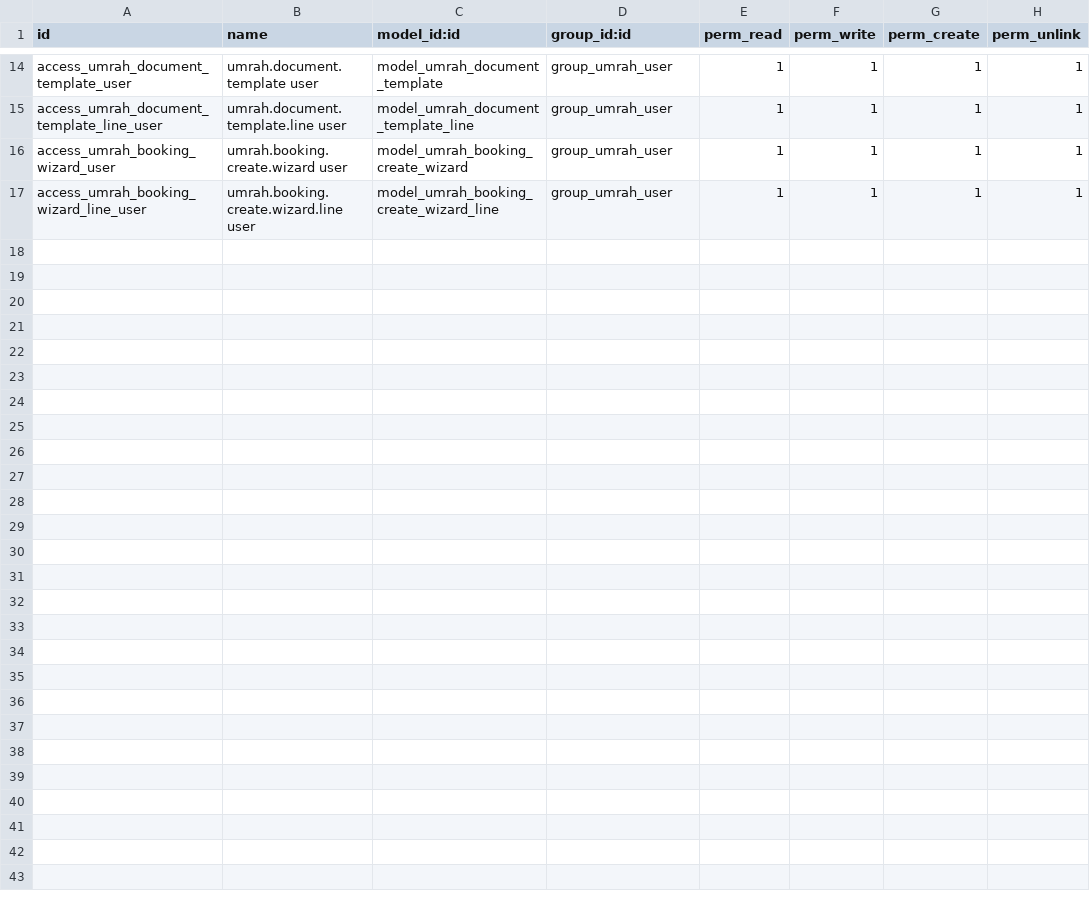
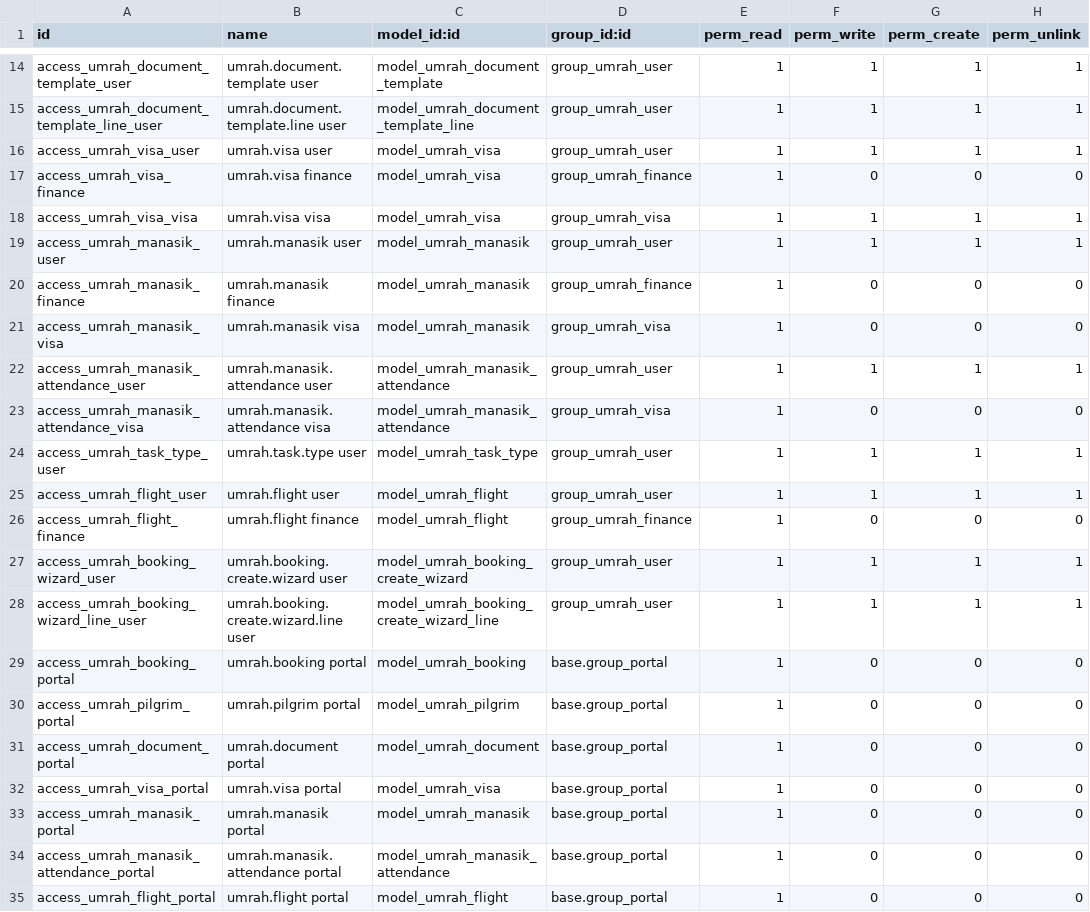
Before and after one commit to hadirapp-com/imen-odoo19, a CSV file: addons/hadir_umrah/security/ir.model.access.csv, drawn as a sheet; only a part is shown, gaps mark what is left out; the diff names each change by its address in the sheet, - before the commit and + after, or states it on an @@ line.

```diff
--- a/addons/hadir_umrah/security/ir.model.access.csv
+++ b/addons/hadir_umrah/security/ir.model.access.csv
+row 16: access_umrah_visa_user | umrah.visa user | model_umrah_visa | group_umrah_user | 1 | 1 | 1 | 1
+row 17: access_umrah_visa_finance | umrah.visa finance | model_umrah_visa | group_umrah_finance | 1 | 0 | 0 | 0
+row 18: access_umrah_visa_visa | umrah.visa visa | model_umrah_visa | group_umrah_visa | 1 | 1 | 1 | 1
+row 19: access_umrah_manasik_user | umrah.manasik user | model_umrah_manasik | group_umrah_user | 1 | 1 | 1 | 1
+row 20: access_umrah_manasik_finance | umrah.manasik finance | model_umrah_manasik | group_umrah_finance | 1 | 0 | 0 | 0
+row 21: access_umrah_manasik_visa | umrah.manasik visa | model_umrah_manasik | group_umrah_visa | 1 | 0 | 0 | 0
+row 22: access_umrah_manasik_attendance_user | umrah.manasik.attendance user | model_umrah_manasik_attendance | group_umrah_user | 1 | 1 | 1 | 1
+row 23: access_umrah_manasik_attendance_visa | umrah.manasik.attendance visa | model_umrah_manasik_attendance | group_umrah_visa | 1 | 0 | 0 | 0
+row 24: access_umrah_task_type_user | umrah.task.type user | model_umrah_task_type | group_umrah_user | 1 | 1 | 1 | 1
+row 25: access_umrah_flight_user | umrah.flight user | model_umrah_flight | group_umrah_user | 1 | 1 | 1 | 1
+row 26: access_umrah_flight_finance | umrah.flight finance | model_umrah_flight | group_umrah_finance | 1 | 0 | 0 | 0
+row 29: access_umrah_booking_portal | umrah.booking portal | model_umrah_booking | base.group_portal | 1 | 0 | 0 | 0
+row 30: access_umrah_pilgrim_portal | umrah.pilgrim portal | model_umrah_pilgrim | base.group_portal | 1 | 0 | 0 | 0
+row 31: access_umrah_document_portal | umrah.document portal | model_umrah_document | base.group_portal | 1 | 0 | 0 | 0
+row 32: access_umrah_visa_portal | umrah.visa portal | model_umrah_visa | base.group_portal | 1 | 0 | 0 | 0
+row 33: access_umrah_manasik_portal | umrah.manasik portal | model_umrah_manasik | base.group_portal | 1 | 0 | 0 | 0
+row 34: access_umrah_manasik_attendance_portal | umrah.manasik.attendance portal | model_umrah_manasik_attendance | base.group_portal | 1 | 0 | 0 | 0
+row 35: access_umrah_flight_portal | umrah.flight portal | model_umrah_flight | base.group_portal | 1 | 0 | 0 | 0
```
Also changed, not shown: 23 other files.
